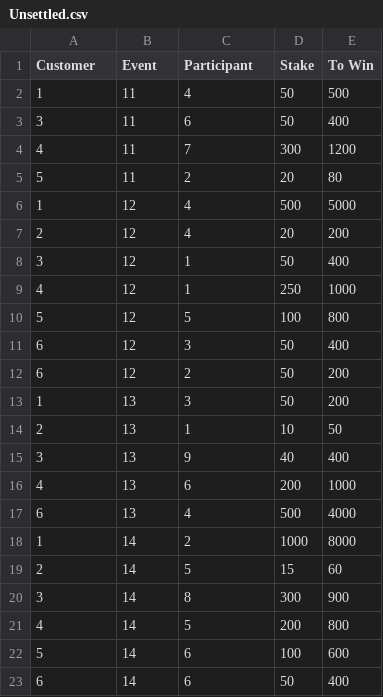
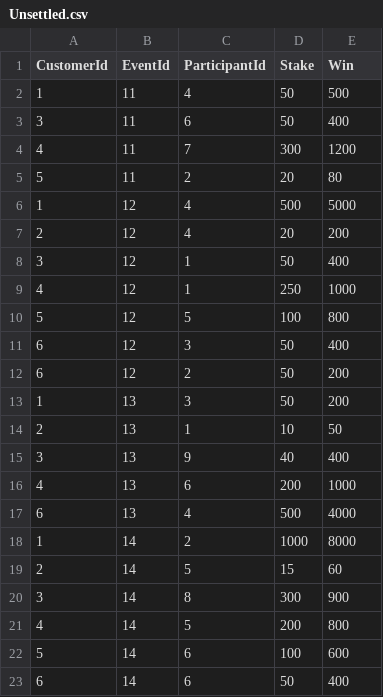
Before and after one commit to danielgardiner81/CustomerRisk, a CSV file: CustomerRisk.Tests/Resources/Unsettled.csv, drawn as a sheet.

```diff
--- a/CustomerRisk.Tests/Resources/Unsettled.csv
+++ b/CustomerRisk.Tests/Resources/Unsettled.csv
@@ -1,2 +1,2 @@
-Customer,Event,Participant,Stake,To Win
+CustomerId,EventId,ParticipantId,Stake,Win
 1,11,4,50,500
```
Also changed, not shown: CustomerRisk.Tests/Resources/Settled.csv, CustomerRisk/Resources/Settled.csv, 11 other files.
